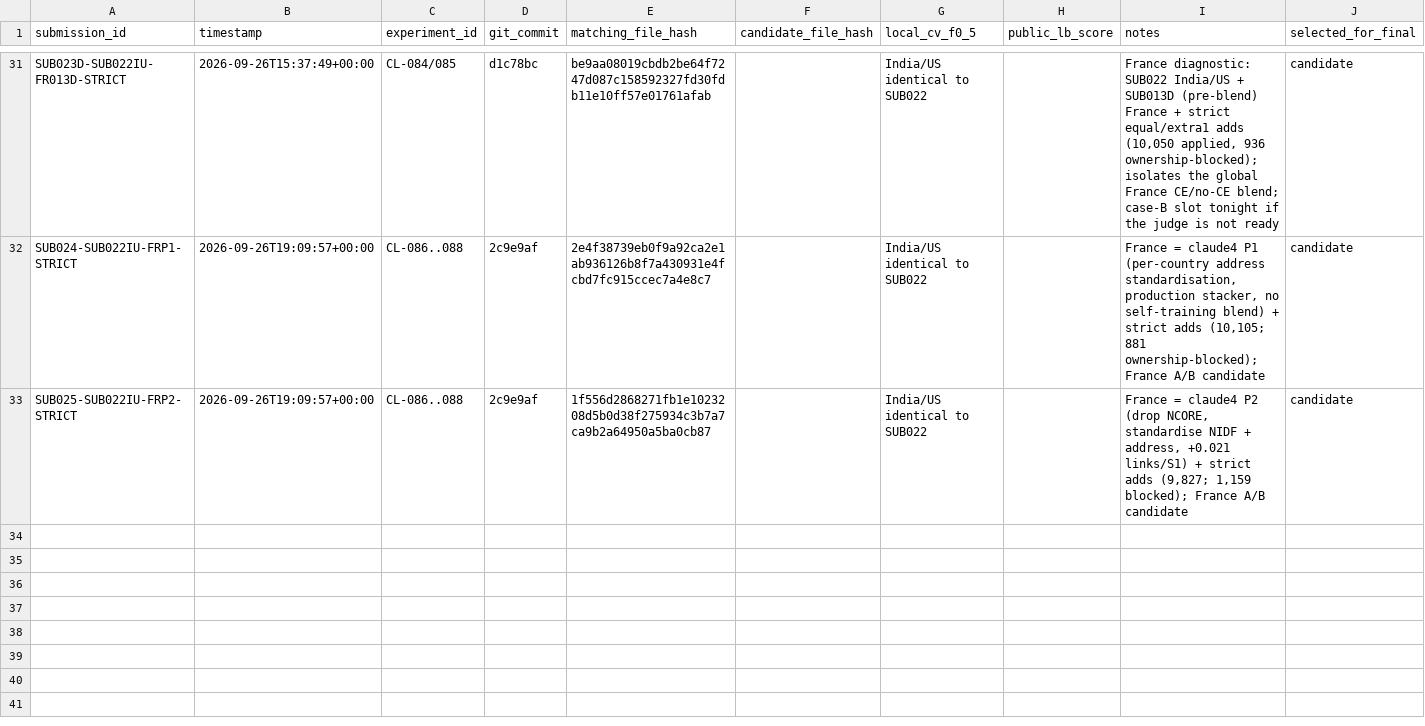
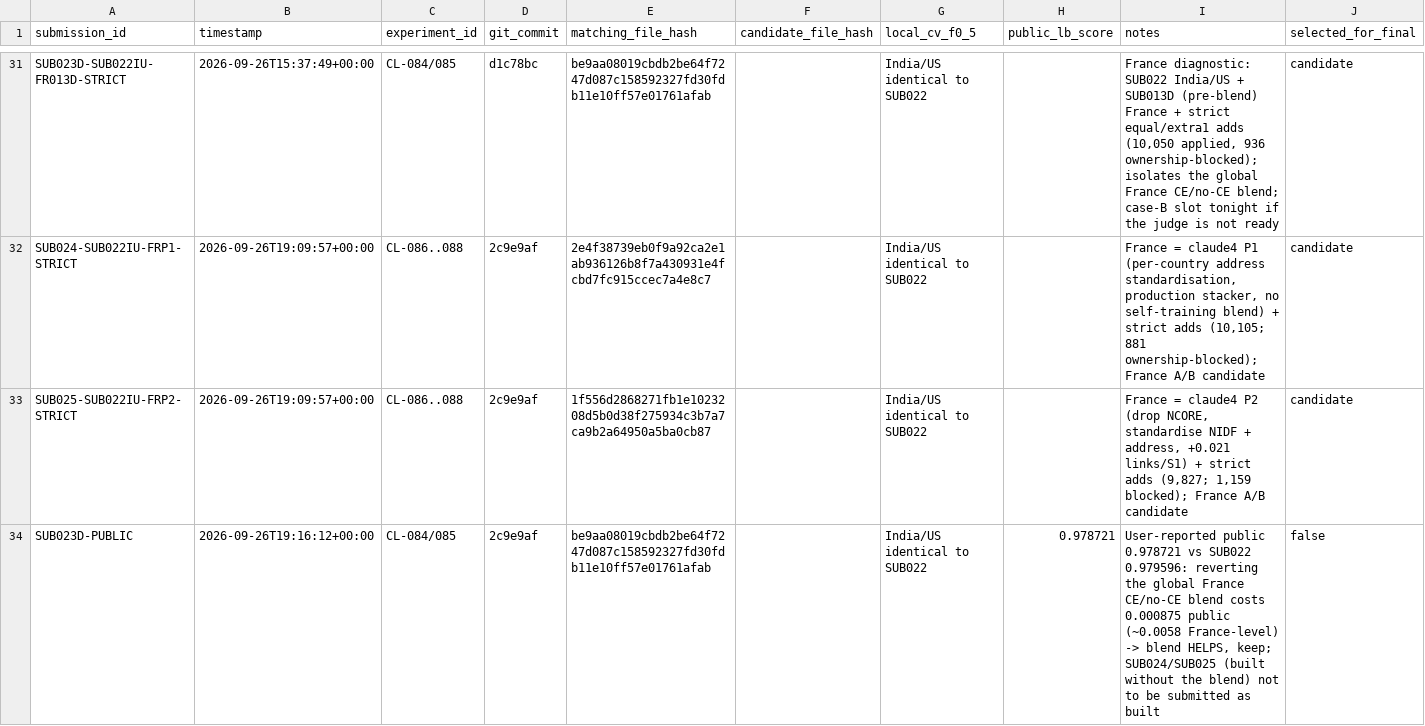
Before and after one commit to Eartherai/Amazon-ML, a CSV file: SUBMISSIONS.csv, drawn as a sheet; only a part is shown, gaps mark what is left out.

```diff
--- a/SUBMISSIONS.csv
+++ b/SUBMISSIONS.csv
@@ -33 +33,2 @@ SUB024-SUB022IU-FRP1-STRICT,2026-09-26T19:09:57+00:00,CL-086..088,2c9e9af,2e4f38
 SUB025-SUB022IU-FRP2-STRICT,2026-09-26T19:09:57+00:00,CL-086..088,2c9e9af,1f556d2868271fb1e1023208d5b0d38f275934c3b7a7ca9b2a64950a5ba0cb87,,India/US identical to SUB022,,"France = claude4 P2 (drop NCORE, standardise NIDF + address, +0.021 links/S1) + strict adds (9,827; 1,159 blocked); France A/B candidate",candidate
+SUB023D-PUBLIC,2026-09-26T19:16:12+00:00,CL-084/085,2c9e9af,be9aa08019cbdb2be64f7247d087c158592327fd30fdb11e10ff57e01761afab,,India/US identical to SUB022,0.978721,"User-reported public 0.978721 vs SUB022 0.979596: reverting the global France CE/no-CE blend costs 0.000875 public (~0.0058 France-level) -> blend HELPS, keep; SUB024/SUB025 (built without the blend) not to be submitted as built",false
```
